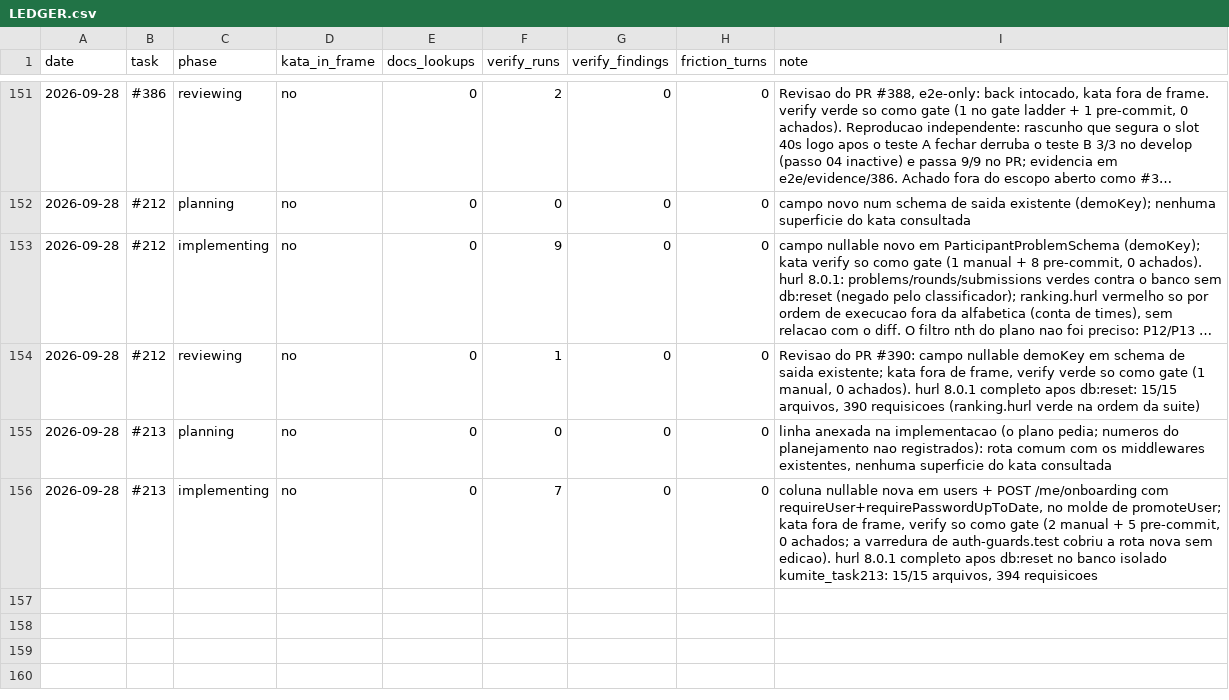
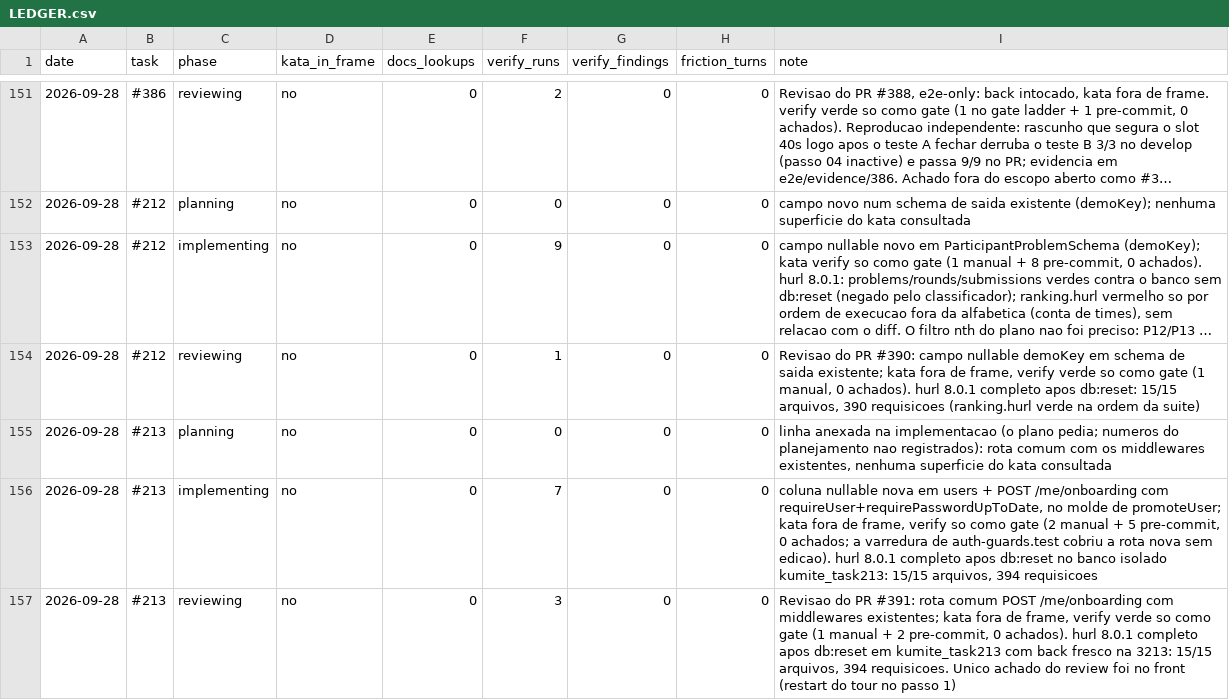
Before and after one commit to guicassol8/kumite, a CSV file: kata-feedback/LEDGER.csv, drawn as a sheet; only a part is shown, gaps mark what is left out; long unchanged cells end in ….

```diff
--- a/kata-feedback/LEDGER.csv
+++ b/kata-feedback/LEDGER.csv
@@ -156 +156,2 @@ date,task,phase,kata_in_frame,docs_lookups,verify_runs,verify_findings,friction_
 2026-09-28,#213,implementing,no,0,7,0,0,"coluna nullable nova em users + POST /me/onboarding com requireUser+requirePasswordUpToDate, no molde de promoteUser; kata fora de frame, verify so como gate (2 manual + 5 pre-commit, 0 achados; a varredura de auth-guards.test cobriu a rota nova sem edicao). hurl 8.0.1 completo apos db:reset no banco isolado kumite_task213: 15/15 arquivos, 394 requisicoes"
+2026-09-28,#213,reviewing,no,0,3,0,0,"Revisao do PR #391: rota comum POST /me/onboarding com middlewares existentes; kata fora de frame, verify verde so como gate (1 manual + 2 pre-commit, 0 achados). hurl 8.0.1 completo apos db:reset em kumite_task213 com back fresco na 3213: 15/15 arquivos, 394 requisicoes. Unico achado do review foi no front (restart do tour no passo 1)"
```
